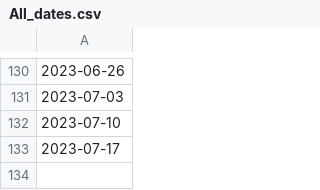
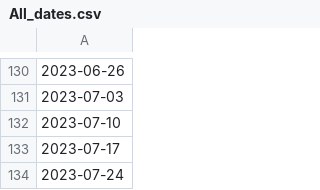
Before and after one commit to google-research/vaccination-search-insights, a CSV file: data/All_dates.csv, drawn as a sheet; only a part is shown, gaps mark what is left out.

```diff
--- a/data/All_dates.csv
+++ b/data/All_dates.csv
@@ -133 +133,2 @@
 2023-07-17
+2023-07-24
```
Also changed, not shown: data/Global_l0_vaccination_search_insights.csv, data/IE_vaccination_search_insights.csv.
